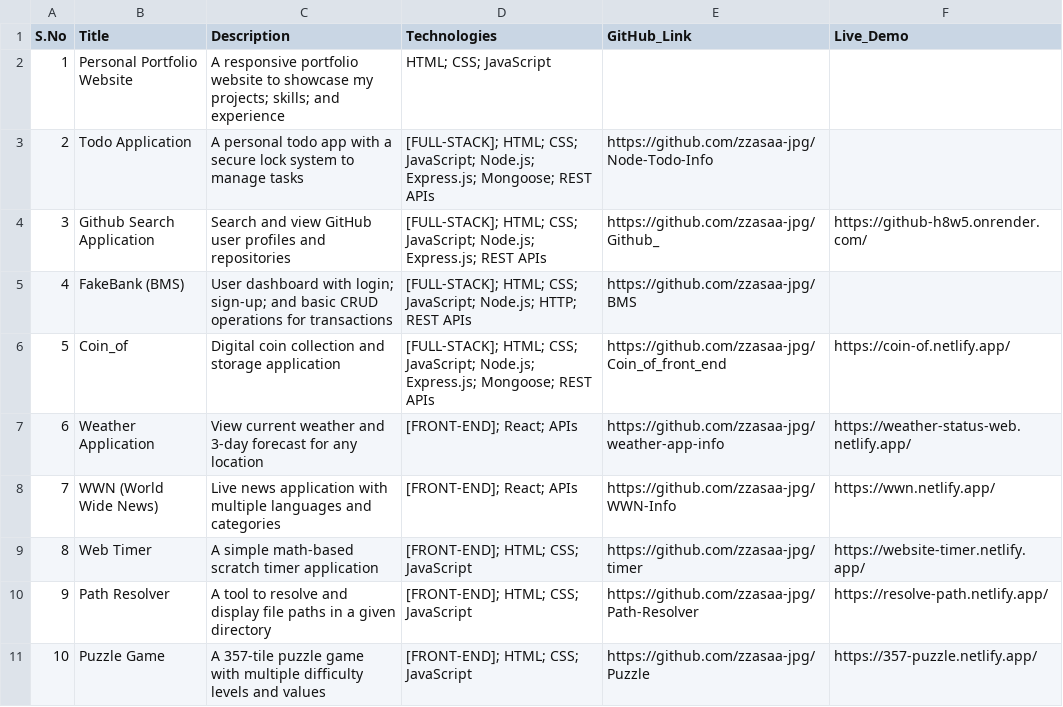
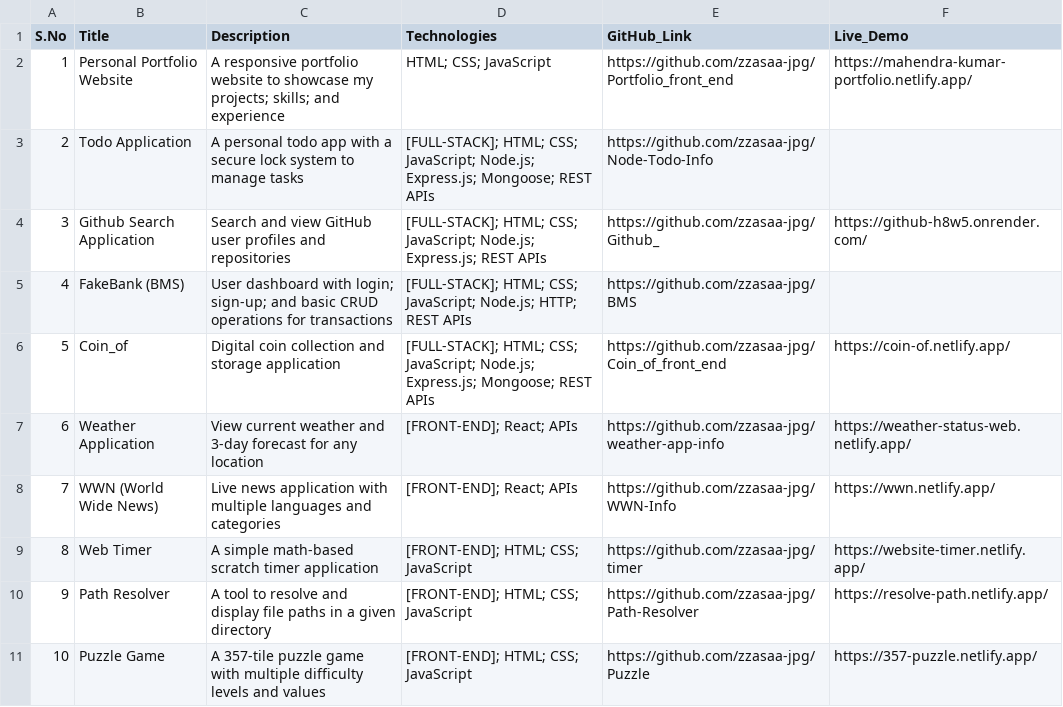
Before and after one commit to zzasaa-jpg/Portfolio_front_end, a CSV file: data.csv, drawn as a sheet.

Commit message:
Update: data.csv updated.

```diff
--- a/data.csv
+++ b/data.csv
@@ -1,3 +1,3 @@
 S.No,Title,Description,Technologies,GitHub_Link,Live_Demo
-1,Personal Portfolio Website,A responsive portfolio website to showcase my projects; skills; and experience,HTML; CSS; JavaScript, ,
+1,Personal Portfolio Website,A responsive portfolio website to showcase my projects; skills; and experience,HTML; CSS; JavaScript,https://github.com/zzasaa-jpg/Portfolio_front_end,https://mahendra-kumar-portfolio.netlify.app/
 2,Todo Application,A personal todo app with a secure lock system to manage tasks,[FULL-STACK]; HTML; CSS; JavaScript; Node.js; Express.js; Mongoose; REST APIs,https://github.com/zzasaa-jpg/Node-Todo-Info,
```
